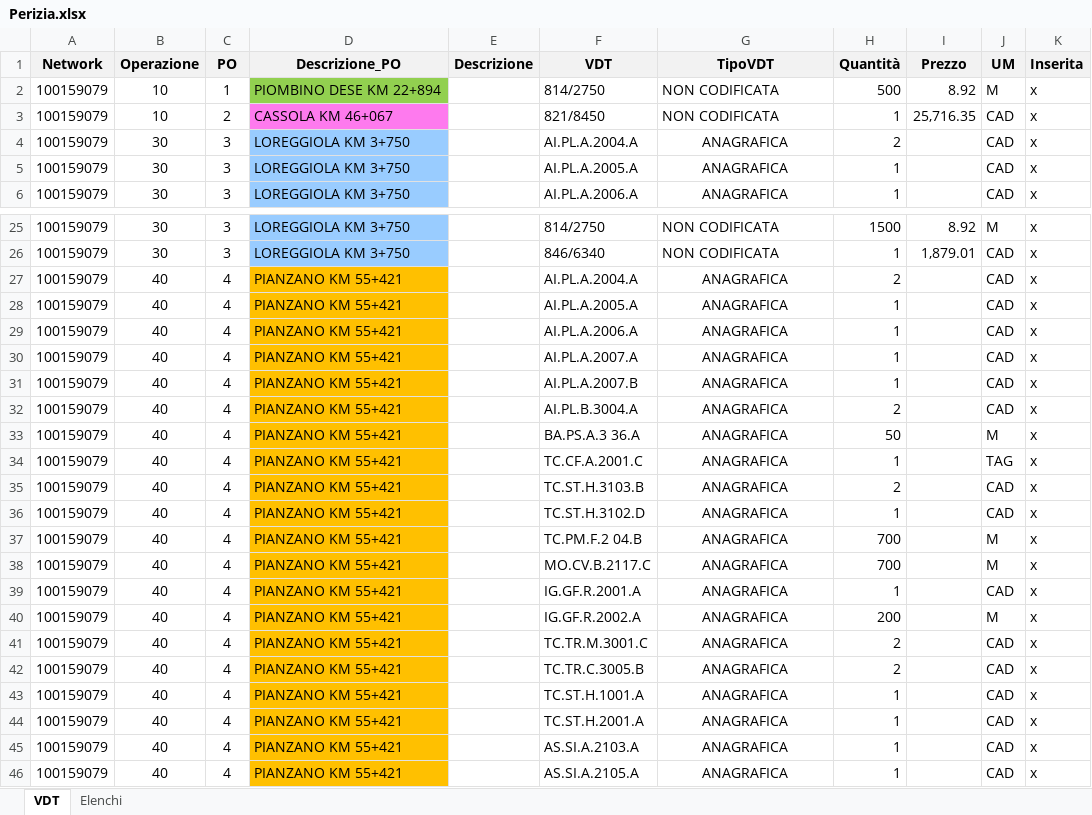
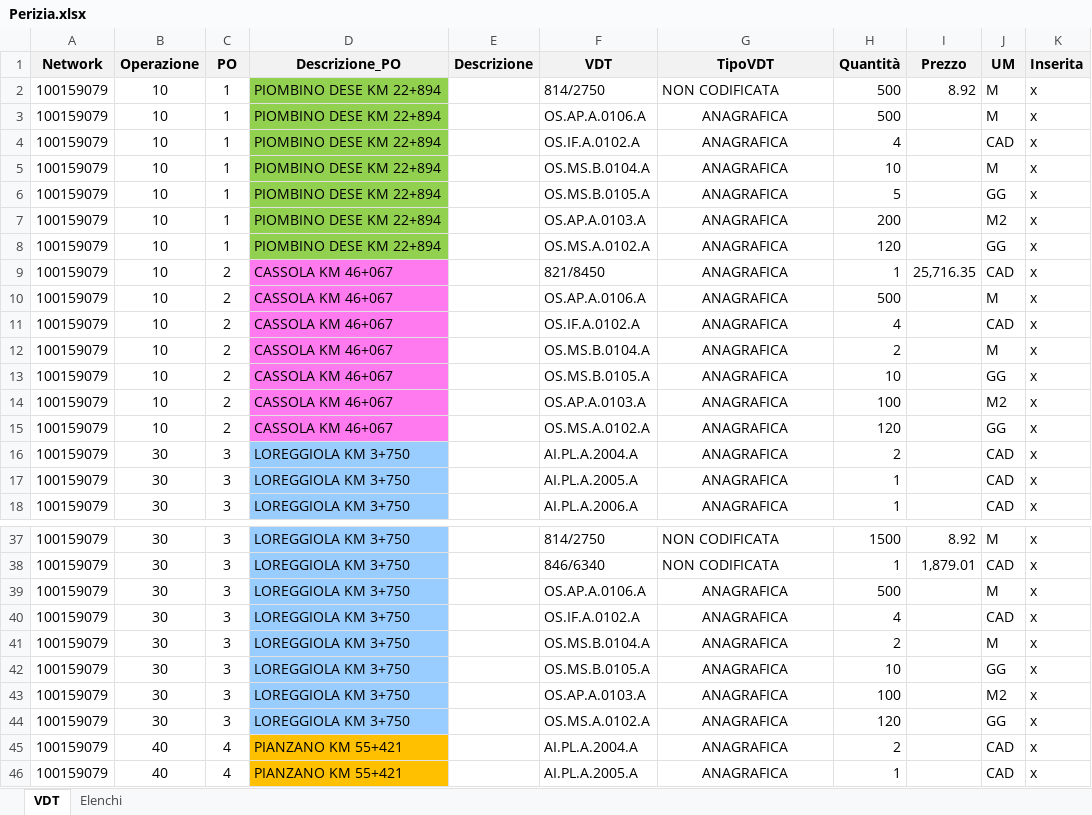
Before and after one commit to enricomarchi/SAP, an Excel workbook: Perizia.xlsx, sheet VDT, drawn as a sheet; only a part is shown, gaps mark what is left out; the shorter side is filled out with more unchanged rows; values as stored, in another font and other column widths than the file's, no borders; addresses are those after the commit; the diff covers the shown part only; the diff names each change by its address in the sheet, - before the commit and + after, or states it on an @@ line.

```diff
--- a/Perizia.xlsx (sheet VDT)
+++ b/Perizia.xlsx (sheet VDT)
+row 3: 100159079 | 10 | 1 | PIOMBINO DESE KM 22+894 |  | OS.AP.A.0106.A | ANAGRAFICA | 500 |  | M | x
+row 4: 100159079 | 10 | 1 | PIOMBINO DESE KM 22+894 |  | OS.IF.A.0102.A | ANAGRAFICA | 4 |  | CAD | x
+row 5: 100159079 | 10 | 1 | PIOMBINO DESE KM 22+894 |  | OS.MS.B.0104.A | ANAGRAFICA | 10 |  | M | x
+row 6: 100159079 | 10 | 1 | PIOMBINO DESE KM 22+894 |  | OS.MS.B.0105.A | ANAGRAFICA | 5 |  | GG | x
+row 7: 100159079 | 10 | 1 | PIOMBINO DESE KM 22+894 |  | OS.AP.A.0103.A | ANAGRAFICA | 200 |  | M2 | x
+row 8: 100159079 | 10 | 1 | PIOMBINO DESE KM 22+894 |  | OS.MS.A.0102.A | ANAGRAFICA | 120 |  | GG | x
-G9 (TipoVDT): NON CODIFICATA
+G9 (TipoVDT): ANAGRAFICA
-G9 alignment: left
+G9 alignment: center
+row 10: 100159079 | 10 | 2 | CASSOLA KM 46+067 |  | OS.AP.A.0106.A | ANAGRAFICA | 500 |  | M | x
+row 11: 100159079 | 10 | 2 | CASSOLA KM 46+067 |  | OS.IF.A.0102.A | ANAGRAFICA | 4 |  | CAD | x
+row 12: 100159079 | 10 | 2 | CASSOLA KM 46+067 |  | OS.MS.B.0104.A | ANAGRAFICA | 2 |  | M | x
+row 13: 100159079 | 10 | 2 | CASSOLA KM 46+067 |  | OS.MS.B.0105.A | ANAGRAFICA | 10 |  | GG | x
+row 14: 100159079 | 10 | 2 | CASSOLA KM 46+067 |  | OS.AP.A.0103.A | ANAGRAFICA | 100 |  | M2 | x
+row 15: 100159079 | 10 | 2 | CASSOLA KM 46+067 |  | OS.MS.A.0102.A | ANAGRAFICA | 120 |  | GG | x
+row 39: 100159079 | 30 | 3 | LOREGGIOLA KM 3+750 |  | OS.AP.A.0106.A | ANAGRAFICA | 500 |  | M | x
+row 40: 100159079 | 30 | 3 | LOREGGIOLA KM 3+750 |  | OS.IF.A.0102.A | ANAGRAFICA | 4 |  | CAD | x
+row 41: 100159079 | 30 | 3 | LOREGGIOLA KM 3+750 |  | OS.MS.B.0104.A | ANAGRAFICA | 2 |  | M | x
+row 42: 100159079 | 30 | 3 | LOREGGIOLA KM 3+750 |  | OS.MS.B.0105.A | ANAGRAFICA | 10 |  | GG | x
+row 43: 100159079 | 30 | 3 | LOREGGIOLA KM 3+750 |  | OS.AP.A.0103.A | ANAGRAFICA | 100 |  | M2 | x
+row 44: 100159079 | 30 | 3 | LOREGGIOLA KM 3+750 |  | OS.MS.A.0102.A | ANAGRAFICA | 120 |  | GG | x
```
Also changed, not shown: 18 added rows elsewhere in this sheet, 2 other files.
